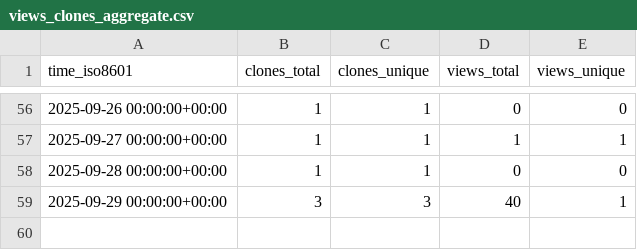
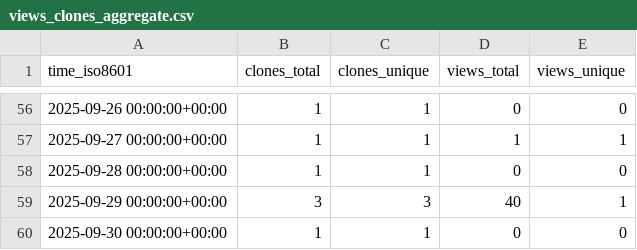
Before and after one commit to jbrzensk/rockfish_helpers, a CSV file: jbrzensk/rockfish_helpers/ghrs-data/views_clones_aggregate.csv, drawn as a sheet; only a part is shown, gaps mark what is left out.

```diff
--- a/jbrzensk/rockfish_helpers/ghrs-data/views_clones_aggregate.csv
+++ b/jbrzensk/rockfish_helpers/ghrs-data/views_clones_aggregate.csv
@@ -59 +59,2 @@ time_iso8601,clones_total,clones_unique,views_total,views_unique
 2025-09-29 00:00:00+00:00,3,3,40,1
+2025-09-30 00:00:00+00:00,1,1,0,0
```
Also changed, not shown: 1 other file.
